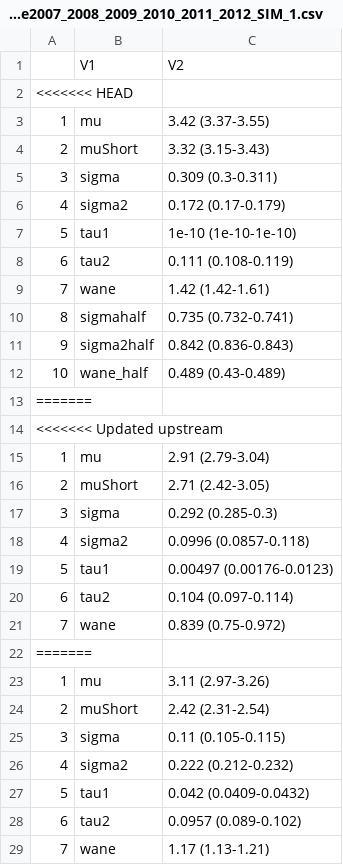
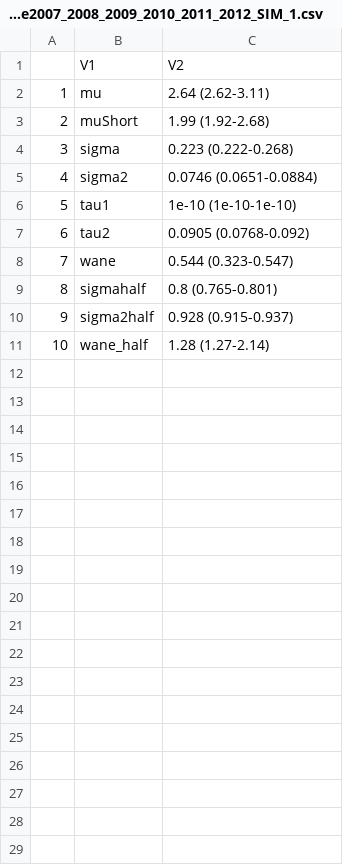
Before and after one commit to adamkucharski/flu-model, a CSV file: sero_model/plot_simulations/param_table2007_2008_2009_2010_2011_2012_SIM_1.csv, drawn as a sheet; only a part is shown; the diff covers the shown part only.

```diff
--- a/sero_model/plot_simulations/param_table2007_2008_2009_2010_2011_2012_SIM_1.csv
+++ b/sero_model/plot_simulations/param_table2007_2008_2009_2010_2011_2012_SIM_1.csv
@@ -1,29 +1,11 @@
 "","V1","V2"
-<<<<<<< HEAD
-"1","mu","3.42 (3.37-3.55)"
-"2","muShort","3.32 (3.15-3.43)"
-"3","sigma","0.309 (0.3-0.311)"
-"4","sigma2","0.172 (0.17-0.179)"
+"1","mu","2.64 (2.62-3.11)"
+"2","muShort","1.99 (1.92-2.68)"
+"3","sigma","0.223 (0.222-0.268)"
+"4","sigma2","0.0746 (0.0651-0.0884)"
 "5","tau1","1e-10 (1e-10-1e-10)"
-"6","tau2","0.111 (0.108-0.119)"
-"7","wane","1.42 (1.42-1.61)"
-"8","sigmahalf","0.735 (0.732-0.741)"
-"9","sigma2half","0.842 (0.836-0.843)"
-"10","wane_half","0.489 (0.43-0.489)"
-=======
-<<<<<<< Updated upstream
-"1","mu","2.91 (2.79-3.04)"
-"2","muShort","2.71 (2.42-3.05)"
-"3","sigma","0.292 (0.285-0.3)"
-"4","sigma2","0.0996 (0.0857-0.118)"
-"5","tau1","0.00497 (0.00176-0.0123)"
-"6","tau2","0.104 (0.097-0.114)"
-"7","wane","0.839 (0.75-0.972)"
-=======
-"1","mu","3.11 (2.97-3.26)"
-"2","muShort","2.42 (2.31-2.54)"
-"3","sigma","0.11 (0.105-0.115)"
-"4","sigma2","0.222 (0.212-0.232)"
-"5","tau1","0.042 (0.0409-0.0432)"
-"6","tau2","0.0957 (0.089-0.102)"
-"7","wane","1.17 (1.13-1.21)"
+"6","tau2","0.0905 (0.0768-0.092)"
+"7","wane","0.544 (0.323-0.547)"
+"8","sigmahalf","0.8 (0.765-0.801)"
+"9","sigma2half","0.928 (0.915-0.937)"
+"10","wane_half","1.28 (1.27-2.14)"
```
Also changed, not shown: 2 removed rows elsewhere in this file, sero_model/plot_simulations/param_table2007_2008_2009_2010_2011_2012_1_H3HN.csv, 5 other files.
